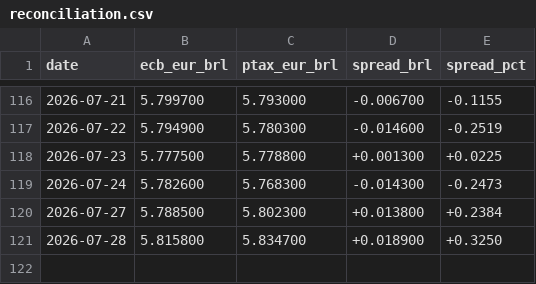
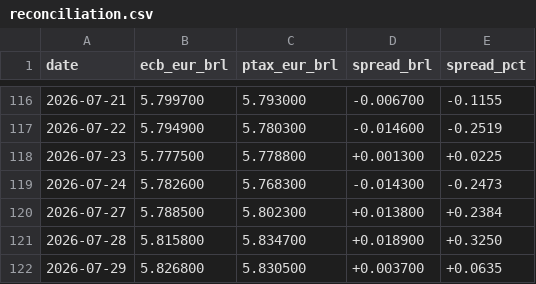
Before and after one commit to mrcrdg/brl-eur-monitor, a CSV file: data/curated/reconciliation.csv, drawn as a sheet; only a part is shown, gaps mark what is left out; the diff names each change by its address in the sheet, - before the commit and + after, or states it on an @@ line.

```diff
--- a/data/curated/reconciliation.csv
+++ b/data/curated/reconciliation.csv
+row 122: 2026-07-29 | 5.826800 | 5.830500 | +0.003700 | +0.0635
```
Also changed, not shown: data/curated/fx_rates.csv, data/curated/indicators.csv, 4 other files.
